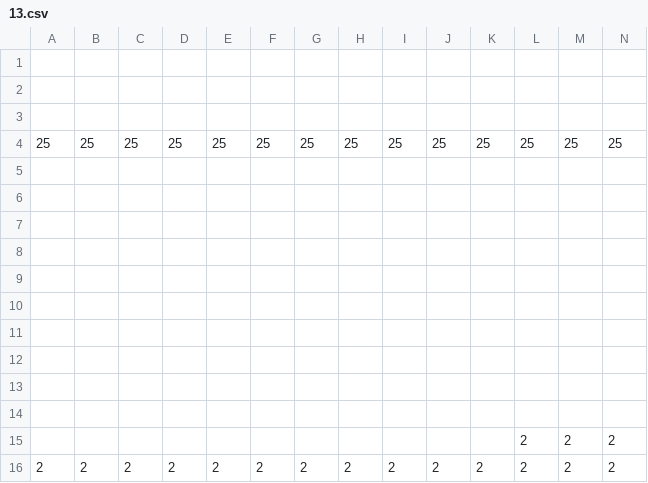
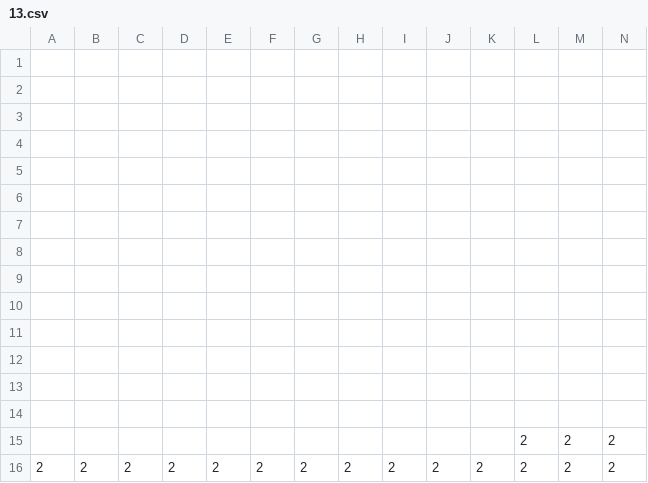
Before and after one commit to nguyennminhphong/cs102, a CSV file: data/levels/13.csv, drawn as a sheet; only a part is shown; the diff covers the shown part only; the diff names each change by its address in the sheet, - before the commit and + after, or states it on an @@ line.

```diff
--- a/data/levels/13.csv
+++ b/data/levels/13.csv
-A4: 25
+A4: (empty)
-B4: 25
+B4: (empty)
-C4: 25
+C4: (empty)
-D4: 25
+D4: (empty)
-E4: 25
+E4: (empty)
-F4: 25
+F4: (empty)
-G4: 25
+G4: (empty)
-H4: 25
+H4: (empty)
-I4: 25
+I4: (empty)
-J4: 25
+J4: (empty)
-K4: 25
+K4: (empty)
-L4: 25
+L4: (empty)
-M4: 25
+M4: (empty)
-N4: 25
+N4: (empty)
```
Also changed, not shown: 16 edited cells elsewhere in this file, 3 other files.
